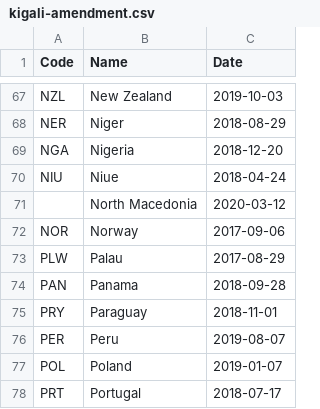
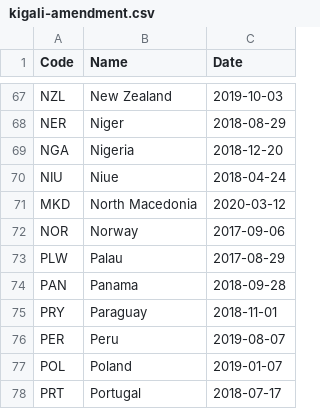
Before and after one commit to openclimatedata/kigali-amendment-entry-into-force, a CSV file: data/kigali-amendment.csv, drawn as a sheet; only a part is shown, gaps mark what is left out.

Commit message:
Fix ISO code

```diff
--- a/data/kigali-amendment.csv
+++ b/data/kigali-amendment.csv
@@ -70,3 +70,3 @@ NGA,Nigeria,2018-12-20
 NIU,Niue,2018-04-24
-,North Macedonia,2020-03-12
+MKD,North Macedonia,2020-03-12
 NOR,Norway,2017-09-06
```
